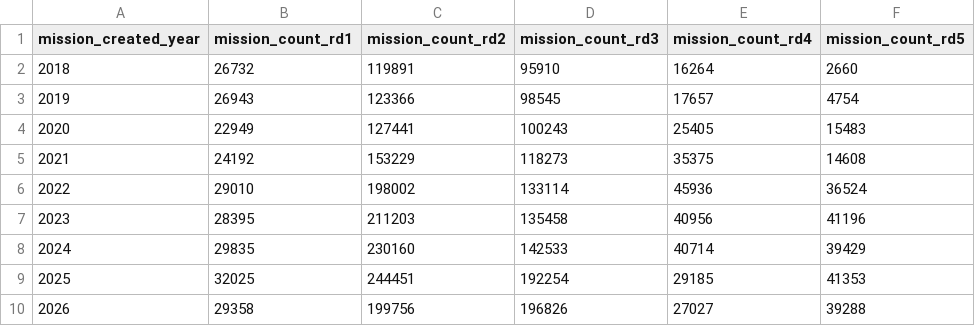
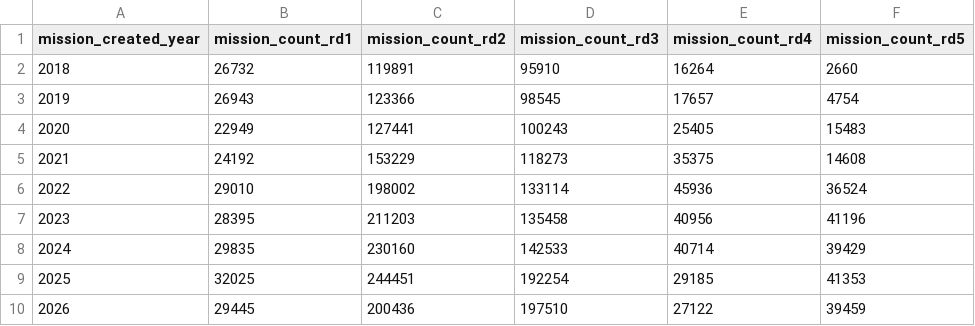
Before and after one commit to Berliner-Feuerwehr/BF-Open-Data, a CSV file: Datasets/Daily_Data/BFw_mission_data_yearly_notfallkategorien.csv, drawn as a sheet.

```diff
--- a/Datasets/Daily_Data/BFw_mission_data_yearly_notfallkategorien.csv
+++ b/Datasets/Daily_Data/BFw_mission_data_yearly_notfallkategorien.csv
@@ -9,2 +9,2 @@ mission_created_year,mission_count_rd1,mission_count_rd2,mission_count_rd3,missi
 2025,32025,244451,192254,29185,41353
-2026,29358,199756,196826,27027,39288
+2026,29445,200436,197510,27122,39459
```
Also changed, not shown: Datasets/Daily_Data/BFw_mission_data_yearly.csv.
